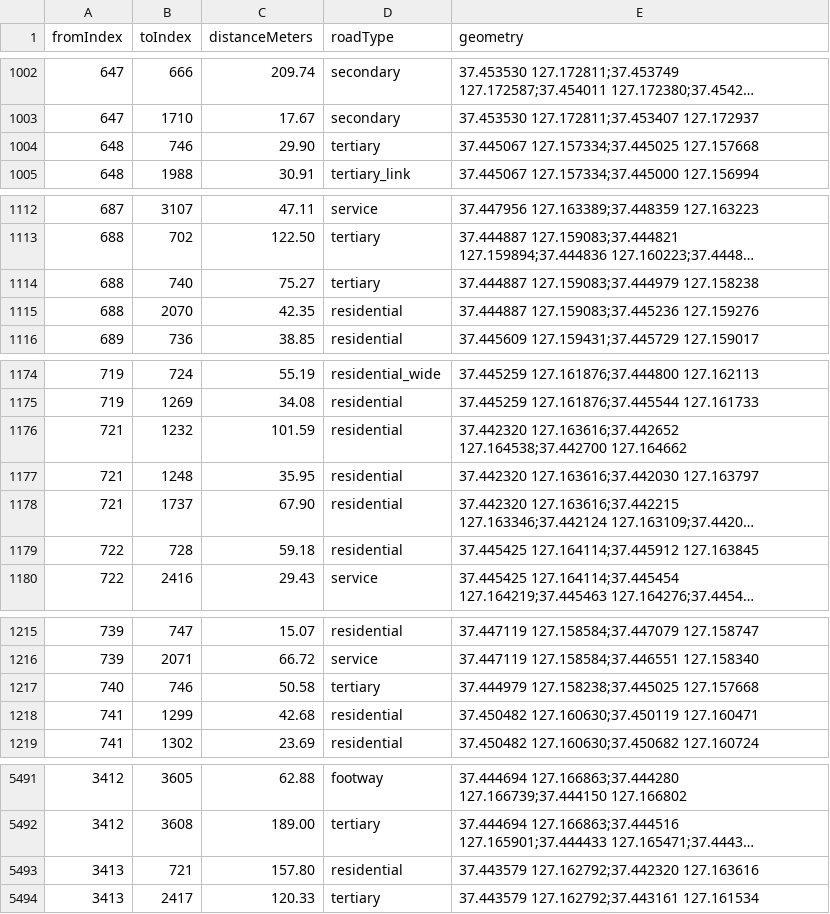
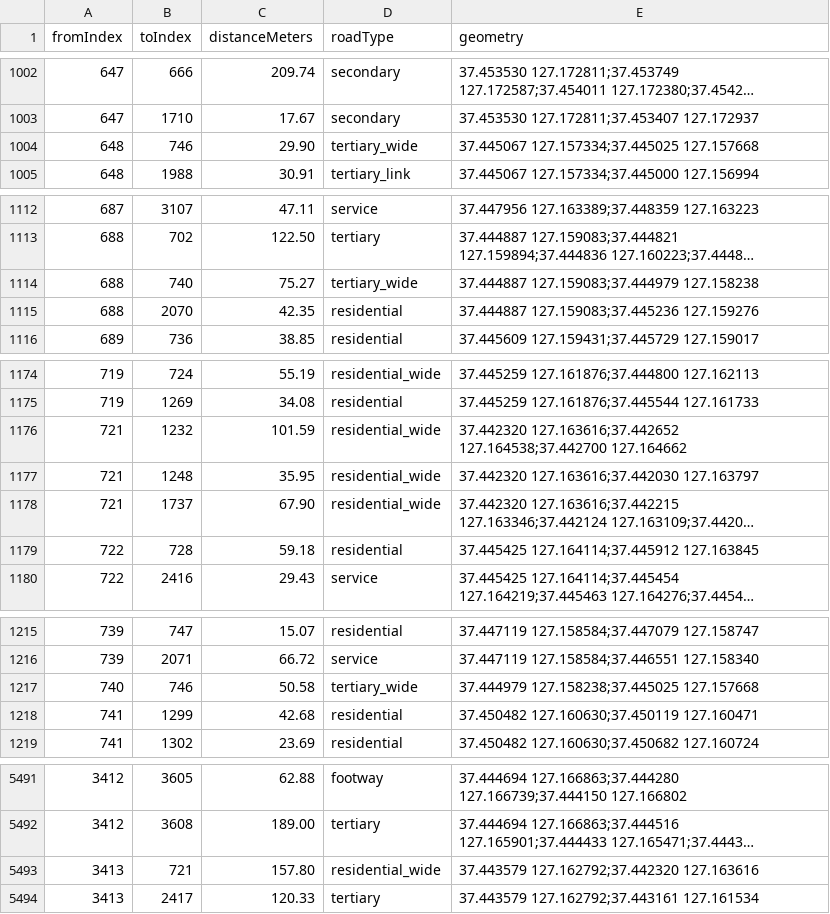
Before and after one commit to hyeji203/safemate-map, a CSV file: back/src/main/resources/data/graph-edges.csv, drawn as a sheet; only a part is shown, gaps mark what is left out; long unchanged cells end in …; the diff covers the shown part only; the diff names each change by its address in the sheet, - before the commit and + after, or states it on an @@ line.

```diff
--- a/back/src/main/resources/data/graph-edges.csv
+++ b/back/src/main/resources/data/graph-edges.csv
-D1004 (roadType): tertiary
+D1004 (roadType): tertiary_wide
-D1114 (roadType): tertiary
+D1114 (roadType): tertiary_wide
-D1176:D1178 (roadType): residential
+D1176:D1178 (roadType): residential_wide
-D1217 (roadType): tertiary
+D1217 (roadType): tertiary_wide
-D5493 (roadType): residential
+D5493 (roadType): residential_wide
```
Also changed, not shown: 1 edited cell elsewhere in this file, back/src/main/resources/data/crosswalks-surveyed.csv, 4 other files.
